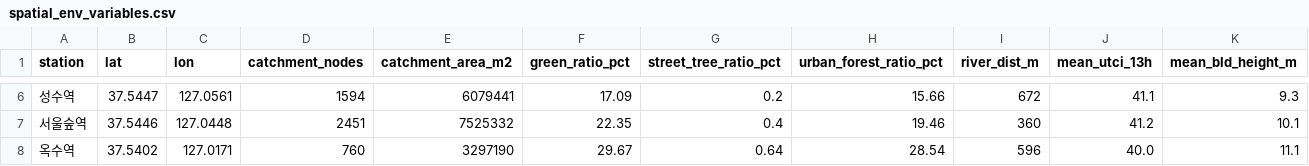
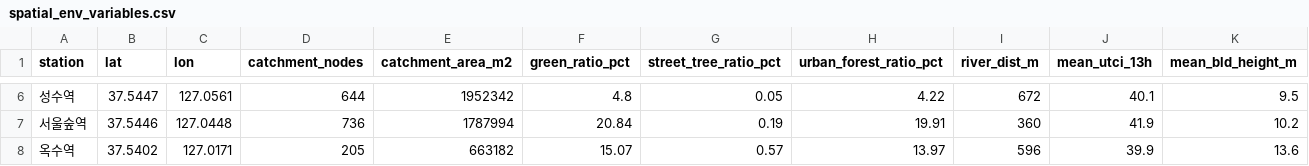
Before and after one commit to jinshingeo/TAVI, a CSV file: 04_분석결과/spatial_env_variables.csv, drawn as a sheet; only a part is shown, gaps mark what is left out; the diff covers the shown part only; the diff names each change by its address in the sheet, - before the commit and + after, or states it on an @@ line.

```diff
--- a/04_분석결과/spatial_env_variables.csv
+++ b/04_분석결과/spatial_env_variables.csv
-D6 (catchment_nodes): 1594
+D6 (catchment_nodes): 644
-E6 (catchment_area_m2): 6079441
+E6 (catchment_area_m2): 1952342
-F6 (green_ratio_pct): 17.09
+F6 (green_ratio_pct): 4.8
-G6 (street_tree_ratio_pct): 0.2
+G6 (street_tree_ratio_pct): 0.05
-H6 (urban_forest_ratio_pct): 15.66
+H6 (urban_forest_ratio_pct): 4.22
-J6 (mean_utci_13h): 41.1
+J6 (mean_utci_13h): 40.1
-K6 (mean_bld_height_m): 9.3
+K6 (mean_bld_height_m): 9.5
-D7 (catchment_nodes): 2451
+D7 (catchment_nodes): 736
-E7 (catchment_area_m2): 7525332
+E7 (catchment_area_m2): 1787994
-F7 (green_ratio_pct): 22.35
+F7 (green_ratio_pct): 20.84
-G7 (street_tree_ratio_pct): 0.4
+G7 (street_tree_ratio_pct): 0.19
-H7 (urban_forest_ratio_pct): 19.46
+H7 (urban_forest_ratio_pct): 19.91
-J7 (mean_utci_13h): 41.2
+J7 (mean_utci_13h): 41.9
-K7 (mean_bld_height_m): 10.1
+K7 (mean_bld_height_m): 10.2
-D8 (catchment_nodes): 760
+D8 (catchment_nodes): 205
-E8 (catchment_area_m2): 3297190
+E8 (catchment_area_m2): 663182
-F8 (green_ratio_pct): 29.67
+F8 (green_ratio_pct): 15.07
-G8 (street_tree_ratio_pct): 0.64
+G8 (street_tree_ratio_pct): 0.57
-H8 (urban_forest_ratio_pct): 28.54
+H8 (urban_forest_ratio_pct): 13.97
-J8 (mean_utci_13h): 40.0
+J8 (mean_utci_13h): 39.9
-K8 (mean_bld_height_m): 11.1
+K8 (mean_bld_height_m): 13.6
```
Also changed, not shown: 28 edited cells elsewhere in this file, 12 other files.
